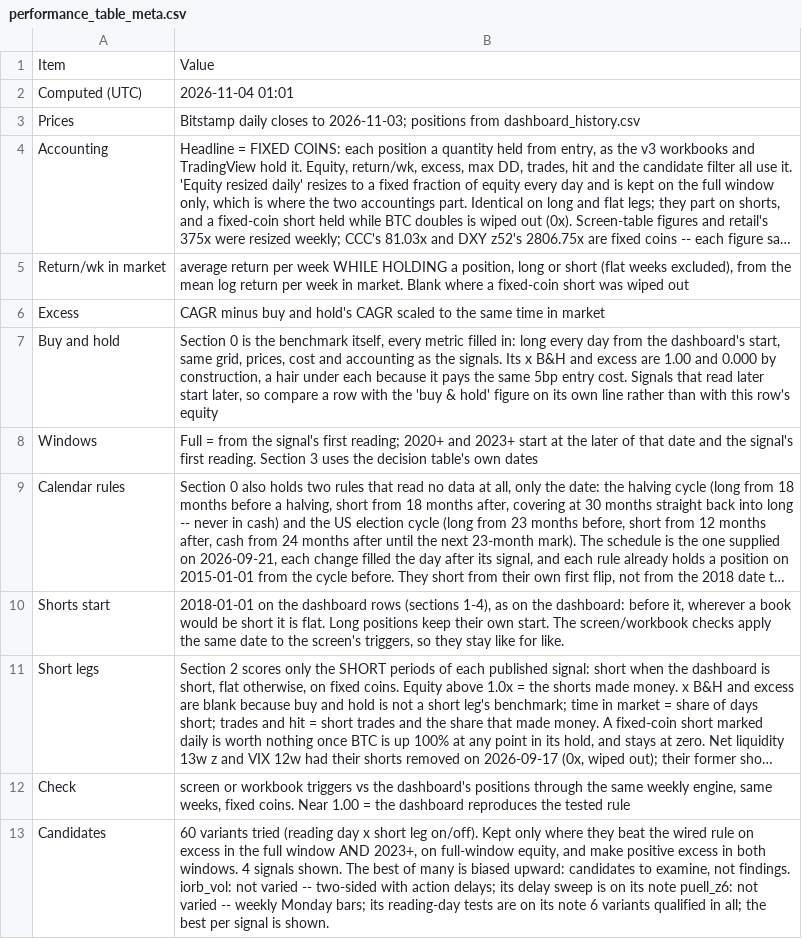
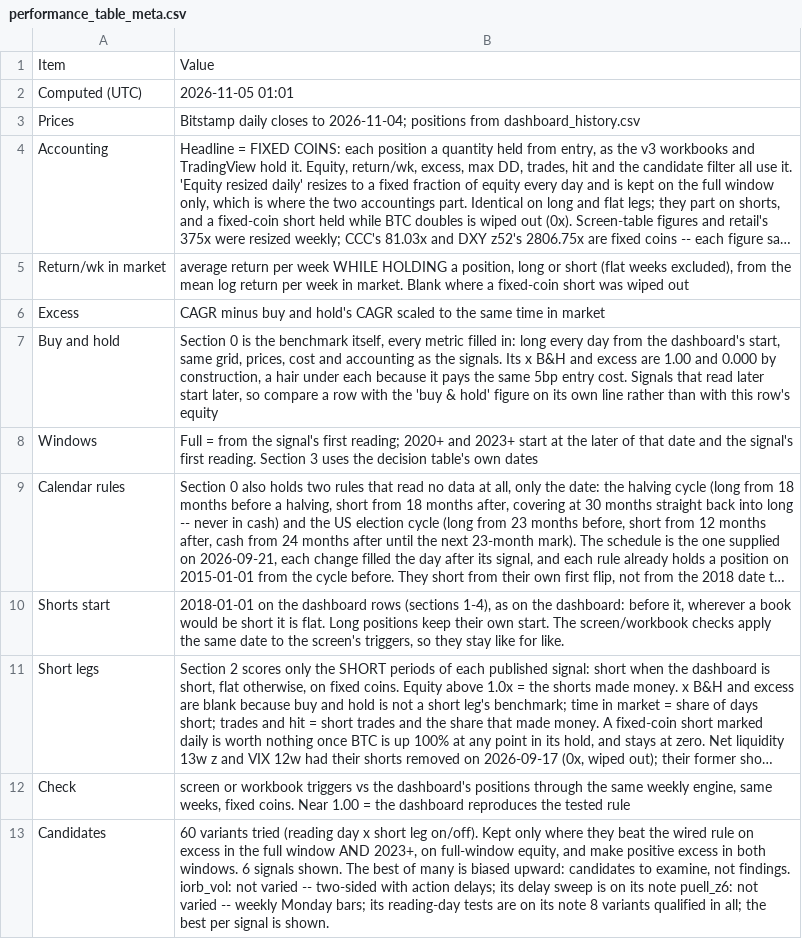
Before and after one commit to 3Jack1/btc-credit-dashboard, a CSV file: performance_table_meta.csv, drawn as a sheet; long unchanged cells end in …; the diff names each change by its address in the sheet, - before the commit and + after, or states it on an @@ line.

```diff
--- a/performance_table_meta.csv
+++ b/performance_table_meta.csv
-B2: 2026-11-04 01:01
+B2: 2026-11-05 01:01
-B3: …closes to 2026-11-03; positions from…
+B3: …closes to 2026-11-04; positions from…
-B13: …both windows. 4 signals shown. The best of many is biased upward: candidates to examine, not findings. iorb_vol: not varied -- two-sided with action delays; its delay sweep is on its note puell_z6: not varied -- weekly Monday bars; its reading-day tests are on its note 6 variants qualified…
+B13: …both windows. 6 signals shown. The best of many is biased upward: candidates to examine, not findings. iorb_vol: not varied -- two-sided with action delays; its delay sweep is on its note puell_z6: not varied -- weekly Monday bars; its reading-day tests are on its note 8 variants qualified…
```
Also changed, not shown: performance_table.csv.
